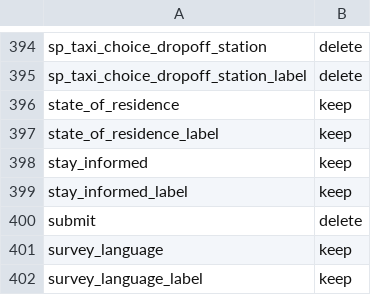
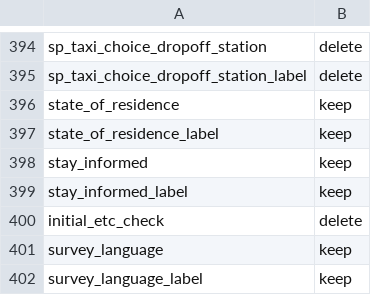
Before and after one commit to wsp-sag/Survey_Airport, a CSV file: data/processed/columns_to_keep.csv, drawn as a sheet; only a part is shown, gaps mark what is left out.

```diff
--- a/data/processed/columns_to_keep.csv
+++ b/data/processed/columns_to_keep.csv
@@ -399,3 +399,3 @@ stay_informed,keep
 stay_informed_label,keep
-submit,delete
+initial_etc_check,delete
 survey_language,keep
```
Also changed, not shown: data/processed/revised_names.csv, 7 other files.
